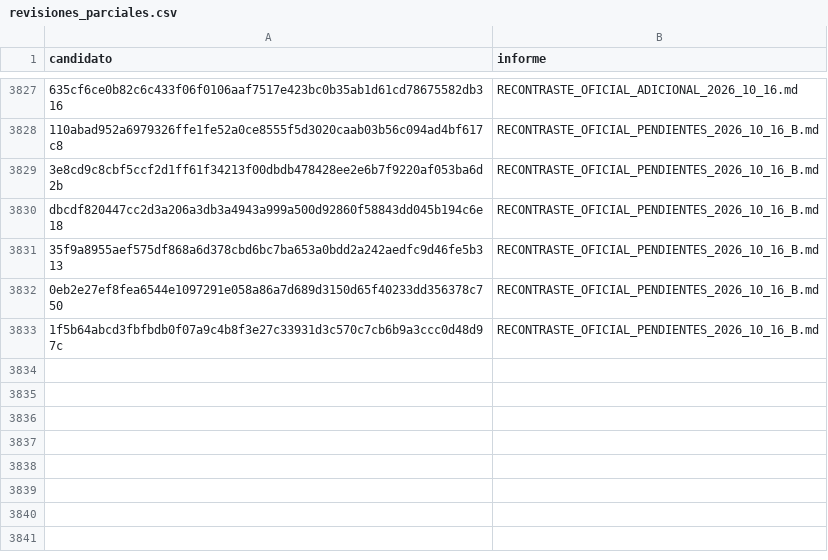
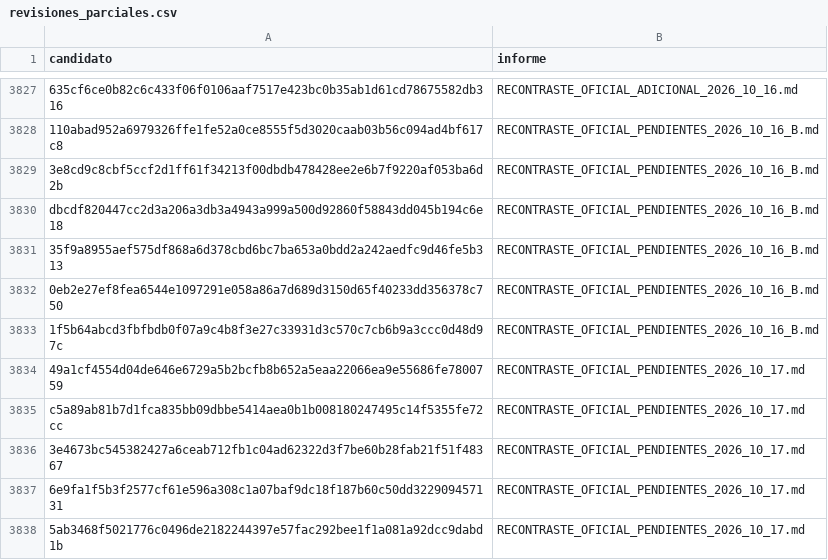
Before and after one commit to BenjaAranda/BecasFind, a CSV file: documentacion/auditoria_corpus/procesados/revisiones_parciales.csv, drawn as a sheet; only a part is shown, gaps mark what is left out.

Commit message:
docs: contrasta cinco becas pendientes con fuentes oficiales

```diff
--- a/documentacion/auditoria_corpus/procesados/revisiones_parciales.csv
+++ b/documentacion/auditoria_corpus/procesados/revisiones_parciales.csv
@@ -3833 +3833,6 @@ dbcdf820447cc2d3a206a3db3a4943a999a500d92860f58843dd045b194c6e18,RECONTRASTE_OFI
 1f5b64abcd3fbfbdb0f07a9c4b8f3e27c33931d3c570c7cb6b9a3ccc0d48d97c,RECONTRASTE_OFICIAL_PENDIENTES_2026_10_16_B.md
+49a1cf4554d04de646e6729a5b2bcfb8b652a5eaa22066ea9e55686fe7800759,RECONTRASTE_OFICIAL_PENDIENTES_2026_10_17.md
+c5a89ab81b7d1fca835bb09dbbe5414aea0b1b008180247495c14f5355fe72cc,RECONTRASTE_OFICIAL_PENDIENTES_2026_10_17.md
+3e4673bc545382427a6ceab712fb1c04ad62322d3f7be60b28fab21f51f48367,RECONTRASTE_OFICIAL_PENDIENTES_2026_10_17.md
+6e9fa1f5b3f2577cf61e596a308c1a07baf9dc18f187b60c50dd322909457131,RECONTRASTE_OFICIAL_PENDIENTES_2026_10_17.md
+5ab3468f5021776c0496de2182244397e57fac292bee1f1a081a92dcc9dabd1b,RECONTRASTE_OFICIAL_PENDIENTES_2026_10_17.md
```
Also changed, not shown: 2 other files.
